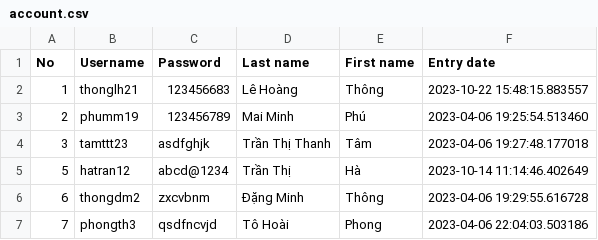
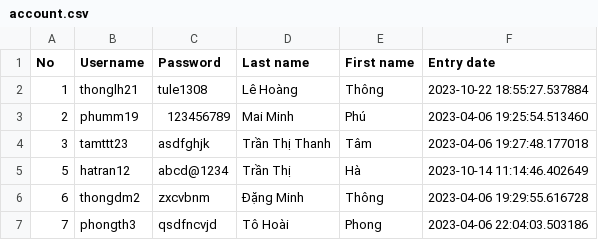
Before and after one commit to jamesle1308/python001, a CSV file: lehuynhtu/bai5/files/account.csv, drawn as a sheet.

```diff
--- a/lehuynhtu/bai5/files/account.csv
+++ b/lehuynhtu/bai5/files/account.csv
@@ -1,3 +1,3 @@
 No,Username,Password,Last name,First name,Entry date
-1,thonglh21,123456683,Lê Hoàng,Thông,2023-10-22 15:48:15.883557
+1,thonglh21,tule1308,Lê Hoàng,Thông,2023-10-22 18:55:27.537884
 2,phumm19,123456789,Mai Minh,Phú,2023-04-06 19:25:54.513460
```
Also changed, not shown: 4 other files.
